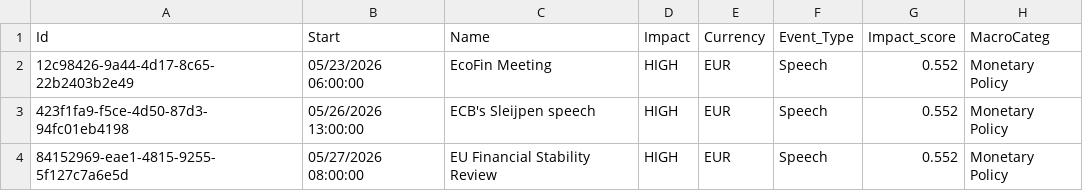
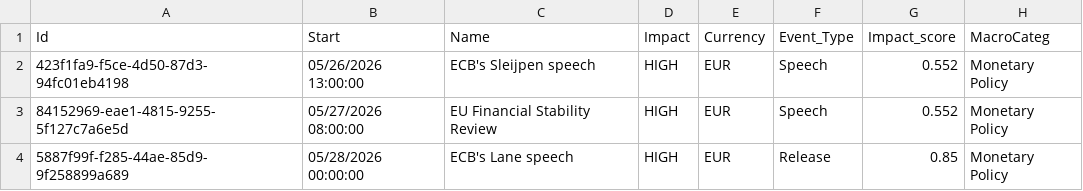
Before and after one commit to joaoalonsocasella/Economic_Calendar, a CSV file: macro-calendar/data/processed/CSV/EUR_processed.csv, drawn as a sheet; only a part is shown; the shorter side is filled out with more unchanged rows.

```diff
--- a/macro-calendar/data/processed/CSV/EUR_processed.csv
+++ b/macro-calendar/data/processed/CSV/EUR_processed.csv
@@ -1,3 +1,2 @@
 Id,Start,Name,Impact,Currency,Event_Type,Impact_score,MacroCateg
-12c98426-9a44-4d17-8c65-22b2403b2e49,05/23/2026 06:00:00,EcoFin Meeting,HIGH,EUR,Speech,0.552,Monetary Policy
 423f1fa9-f5ce-4d50-87d3-94fc01eb4198,05/26/2026 13:00:00,ECB's Sleijpen speech,HIGH,EUR,Speech,0.552,Monetary Policy
```
Also changed, not shown: macro-calendar/data/raw/CSV/EUR.csv, 50 other files.
